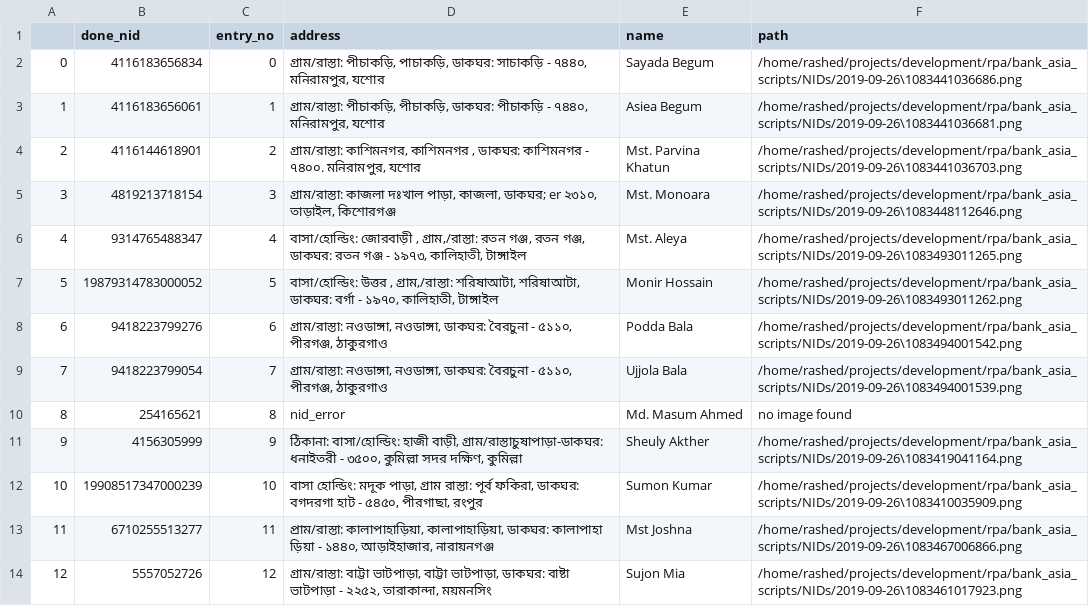
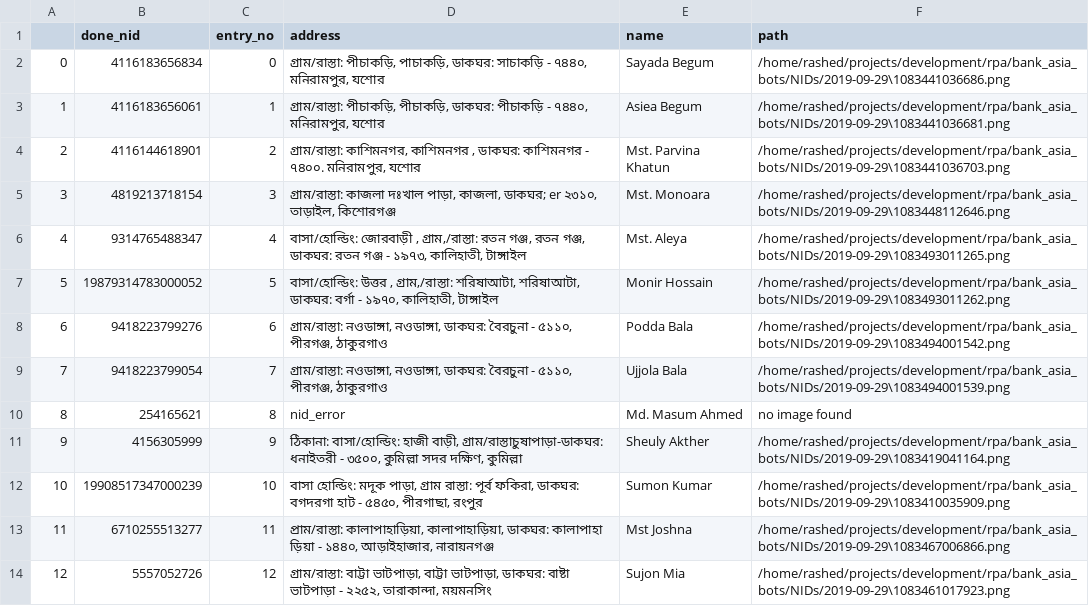
Before and after one commit to mhkmcp/RPA_MBP, a CSV file: bank_asia_bots/NIDs/done_nids.csv, drawn as a sheet.

```diff
--- a/bank_asia_bots/NIDs/done_nids.csv
+++ b/bank_asia_bots/NIDs/done_nids.csv
@@ -1,14 +1,14 @@
 ,done_nid,entry_no,address,name,path
-0,4116183656834,0,"গ্রাম/রাস্তা: পীচাকড়ি, পাচাকড়ি, ডাকঘর: সাচাকড়ি - ৭৪৪০, মনিরামপুর, যশোর",Sayada Begum,/home/rashed/projects/development/rpa/bank_asia_scripts/NIDs/2019-09-26\1083441036686.png
-1,4116183656061,1,"গ্রাম/রাস্তা: পীচাকড়ি, পীচাকড়ি, ডাকঘর: পীচাকড়ি - ৭৪৪০, মনিরামপুর, যশোর",Asiea Begum,/home/rashed/projects/development/rpa/bank_asia_scripts/NIDs/2019-09-26\1083441036681.png
-2,4116144618901,2,"গ্রাম/রাস্তা: কাশিমনগর, কাশিমনগর , ডাকঘর: কাশিমনগর - ৭৪০০. মনিরামপুর, যশোর",Mst. Parvina Khatun,/home/rashed/projects/development/rpa/bank_asia_scripts/NIDs/2019-09-26\1083441036703.png
-3,4819213718154,3,"গ্রাম/রাস্তা: কাজলা দঃখাল পাড়া, কাজলা, ডাকঘর; er ২৩১০, তাড়াইল, কিশোরগঞ্জ",Mst. Monoara,/home/rashed/projects/development/rpa/bank_asia_scripts/NIDs/2019-09-26\1083448112646.png
-4,9314765488347,4,"বাসা/হোল্ডিং: জোরবাড়ী , গ্রাম,/রাস্তা: রতন গঞ্জ, রতন গঞ্জ, ডাকঘর: রতন গঞ্জ - ১৯৭৩, কালিহাতী, টাঙ্গাইল",Mst. Aleya,/home/rashed/projects/development/rpa/bank_asia_scripts/NIDs/2019-09-26\1083493011265.png
-5,19879314783000052,5,"বাসা/হোল্ডিং: উত্তর , গ্রাম,/রাস্তা: শরিষাআটা, শরিষাআটা, ডাকঘর: বর্গা - ১৯৭০, কালিহাতী, টাঙ্গাইল",Monir Hossain,/home/rashed/projects/development/rpa/bank_asia_scripts/NIDs/2019-09-26\1083493011262.png
-6,9418223799276,6,"গ্রাম/রাস্তা: নওডাঙ্গা, নওডাঙ্গা, ডাকঘর: বৈরচুনা - ৫১১০, পীরগঞ্জ, ঠাকুরগাও",Podda Bala,/home/rashed/projects/development/rpa/bank_asia_scripts/NIDs/2019-09-26\1083494001542.png
-7,9418223799054,7,"গ্রাম/রাস্তা: নওডাঙ্গা, নওডাঙ্গা, ডাকঘর: বৈরচুনা - ৫১১০, পীরগঞ্জ, ঠাকুরগাও",Ujjola Bala,/home/rashed/projects/development/rpa/bank_asia_scripts/NIDs/2019-09-26\1083494001539.png
+0,4116183656834,0,"গ্রাম/রাস্তা: পীচাকড়ি, পাচাকড়ি, ডাকঘর: সাচাকড়ি - ৭৪৪০, মনিরামপুর, যশোর",Sayada Begum,/home/rashed/projects/development/rpa/bank_asia_bots/NIDs/2019-09-29\1083441036686.png
+1,4116183656061,1,"গ্রাম/রাস্তা: পীচাকড়ি, পীচাকড়ি, ডাকঘর: পীচাকড়ি - ৭৪৪০, মনিরামপুর, যশোর",Asiea Begum,/home/rashed/projects/development/rpa/bank_asia_bots/NIDs/2019-09-29\1083441036681.png
+2,4116144618901,2,"গ্রাম/রাস্তা: কাশিমনগর, কাশিমনগর , ডাকঘর: কাশিমনগর - ৭৪০০. মনিরামপুর, যশোর",Mst. Parvina Khatun,/home/rashed/projects/development/rpa/bank_asia_bots/NIDs/2019-09-29\1083441036703.png
+3,4819213718154,3,"গ্রাম/রাস্তা: কাজলা দঃখাল পাড়া, কাজলা, ডাকঘর; er ২৩১০, তাড়াইল, কিশোরগঞ্জ",Mst. Monoara,/home/rashed/projects/development/rpa/bank_asia_bots/NIDs/2019-09-29\1083448112646.png
+4,9314765488347,4,"বাসা/হোল্ডিং: জোরবাড়ী , গ্রাম,/রাস্তা: রতন গঞ্জ, রতন গঞ্জ, ডাকঘর: রতন গঞ্জ - ১৯৭৩, কালিহাতী, টাঙ্গাইল",Mst. Aleya,/home/rashed/projects/development/rpa/bank_asia_bots/NIDs/2019-09-29\1083493011265.png
+5,19879314783000052,5,"বাসা/হোল্ডিং: উত্তর , গ্রাম,/রাস্তা: শরিষাআটা, শরিষাআটা, ডাকঘর: বর্গা - ১৯৭০, কালিহাতী, টাঙ্গাইল",Monir Hossain,/home/rashed/projects/development/rpa/bank_asia_bots/NIDs/2019-09-29\1083493011262.png
+6,9418223799276,6,"গ্রাম/রাস্তা: নওডাঙ্গা, নওডাঙ্গা, ডাকঘর: বৈরচুনা - ৫১১০, পীরগঞ্জ, ঠাকুরগাও",Podda Bala,/home/rashed/projects/development/rpa/bank_asia_bots/NIDs/2019-09-29\1083494001542.png
+7,9418223799054,7,"গ্রাম/রাস্তা: নওডাঙ্গা, নওডাঙ্গা, ডাকঘর: বৈরচুনা - ৫১১০, পীরগঞ্জ, ঠাকুরগাও",Ujjola Bala,/home/rashed/projects/development/rpa/bank_asia_bots/NIDs/2019-09-29\1083494001539.png
 8,254165621,8,nid_error,Md. Masum Ahmed,no image found
-9,4156305999,9,"ঠিকানা: বাসা/হোল্ডিং: হাজী বাড়ী, গ্রাম/রাস্তাচুষাপাড়া-ডাকঘর: ধনাইতরী - ৩৫০০, কুমিল্লা সদর দক্ষিণ, কুমিল্লা",Sheuly Akther,/home/rashed/projects/development/rpa/bank_asia_scripts/NIDs/2019-09-26\1083419041164.png
-10,19908517347000239,10,"বাসা হোল্ডিং: মদূক পাড়া, গ্রাম রাস্তা: পূর্ব ফকিরা, ডাকঘর: বগদরগা হাট - ৫৪৫০, পীরগাছা, রংপুর",Sumon Kumar,/home/rashed/projects/development/rpa/bank_asia_scripts/NIDs/2019-09-26\1083410035909.png
-11,6710255513277,11,"প্রাম/রাস্তা: কালাপাহাড়িয়া, কালাপাহাড়িয়া, ডাকঘর: কালাপাহা ড়িয়া - ১৪৪০, আড়াইহাজার, নারায়নগঞ্জ",Mst Joshna,/home/rashed/projects/development/rpa/bank_asia_scripts/NIDs/2019-09-26\1083467006866.png
-12,5557052726,12,"গ্রাম/রাস্তা: বাট্টা ভাটপাড়া, বাট্টা ভাটপাড়া, ডাকঘর: বাষ্টা ভাটপাড়া - ২২৫২, তারাকান্দা, ময়মনসিং",Sujon Mia,/home/rashed/projects/development/rpa/bank_asia_scripts/NIDs/2019-09-26\1083461017923.png
+9,4156305999,9,"ঠিকানা: বাসা/হোল্ডিং: হাজী বাড়ী, গ্রাম/রাস্তাচুষাপাড়া-ডাকঘর: ধনাইতরী - ৩৫০০, কুমিল্লা সদর দক্ষিণ, কুমিল্লা",Sheuly Akther,/home/rashed/projects/development/rpa/bank_asia_bots/NIDs/2019-09-29\1083419041164.png
+10,19908517347000239,10,"বাসা হোল্ডিং: মদূক পাড়া, গ্রাম রাস্তা: পূর্ব ফকিরা, ডাকঘর: বগদরগা হাট - ৫৪৫০, পীরগাছা, রংপুর",Sumon Kumar,/home/rashed/projects/development/rpa/bank_asia_bots/NIDs/2019-09-29\1083410035909.png
+11,6710255513277,11,"প্রাম/রাস্তা: কালাপাহাড়িয়া, কালাপাহাড়িয়া, ডাকঘর: কালাপাহা ড়িয়া - ১৪৪০, আড়াইহাজার, নারায়নগঞ্জ",Mst Joshna,/home/rashed/projects/development/rpa/bank_asia_bots/NIDs/2019-09-29\1083467006866.png
+12,5557052726,12,"গ্রাম/রাস্তা: বাট্টা ভাটপাড়া, বাট্টা ভাটপাড়া, ডাকঘর: বাষ্টা ভাটপাড়া - ২২৫২, তারাকান্দা, ময়মনসিং",Sujon Mia,/home/rashed/projects/development/rpa/bank_asia_bots/NIDs/2019-09-29\1083461017923.png
```
Also changed, not shown: bank_asia_bots/final_info/compared.csv, bank_asia_bots/info/info.csv, 14 other files.
